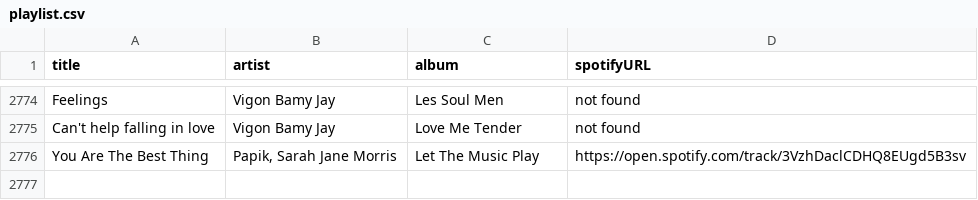
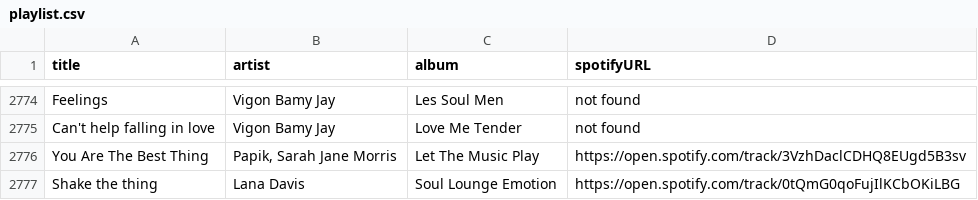
Before and after one commit to albertollamaso/best-bossa-nova-and-jazz-playlist, a CSV file: playlist.csv, drawn as a sheet; only a part is shown, gaps mark what is left out.

```diff
--- a/playlist.csv
+++ b/playlist.csv
@@ -2776 +2776,2 @@ Can't help falling in love,Vigon Bamy Jay,Love Me Tender,not found
 You Are The Best Thing,"Papik, Sarah Jane Morris",Let The Music Play,https://open.spotify.com/track/3VzhDaclCDHQ8EUgd5B3sv
+Shake the thing,Lana Davis,Soul Lounge Emotion,https://open.spotify.com/track/0tQmG0qoFujIlKCbOKiLBG
```
Also changed, not shown: 1 other file.
